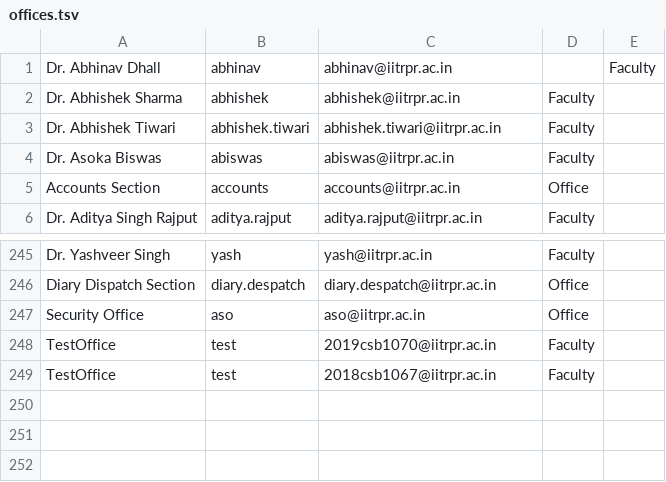
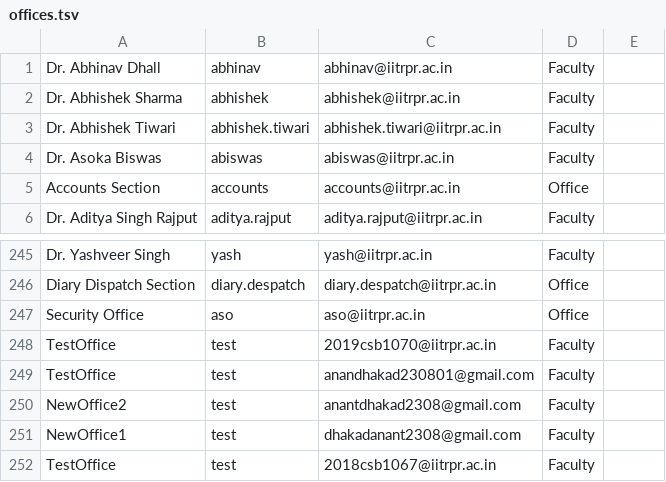
Before and after one commit to dhakad-anant/Trackify, a TSV file: Web Server/offices.tsv, drawn as a sheet; only a part is shown, gaps mark what is left out.

```diff
--- a/Web Server/offices.tsv
+++ b/Web Server/offices.tsv
@@ -1,2 +1,2 @@
-Dr. Abhinav Dhall	abhinav	abhinav@iitrpr.ac.in		Faculty
+Dr. Abhinav Dhall	abhinav	abhinav@iitrpr.ac.in	Faculty
 Dr. Abhishek Sharma	abhishek	abhishek@iitrpr.ac.in	Faculty
@@ -248,2 +248,5 @@ Security Office	aso	aso@iitrpr.ac.in	Office
 TestOffice	test	2019csb1070@iitrpr.ac.in	Faculty
+TestOffice	test	anandhakad230801@gmail.com	Faculty
+NewOffice2	test	anantdhakad2308@gmail.com	Faculty
+NewOffice1	test	dhakadanant2308@gmail.com	Faculty
 TestOffice	test	2018csb1067@iitrpr.ac.in	Faculty
```
Also changed, not shown: 10 other files.
